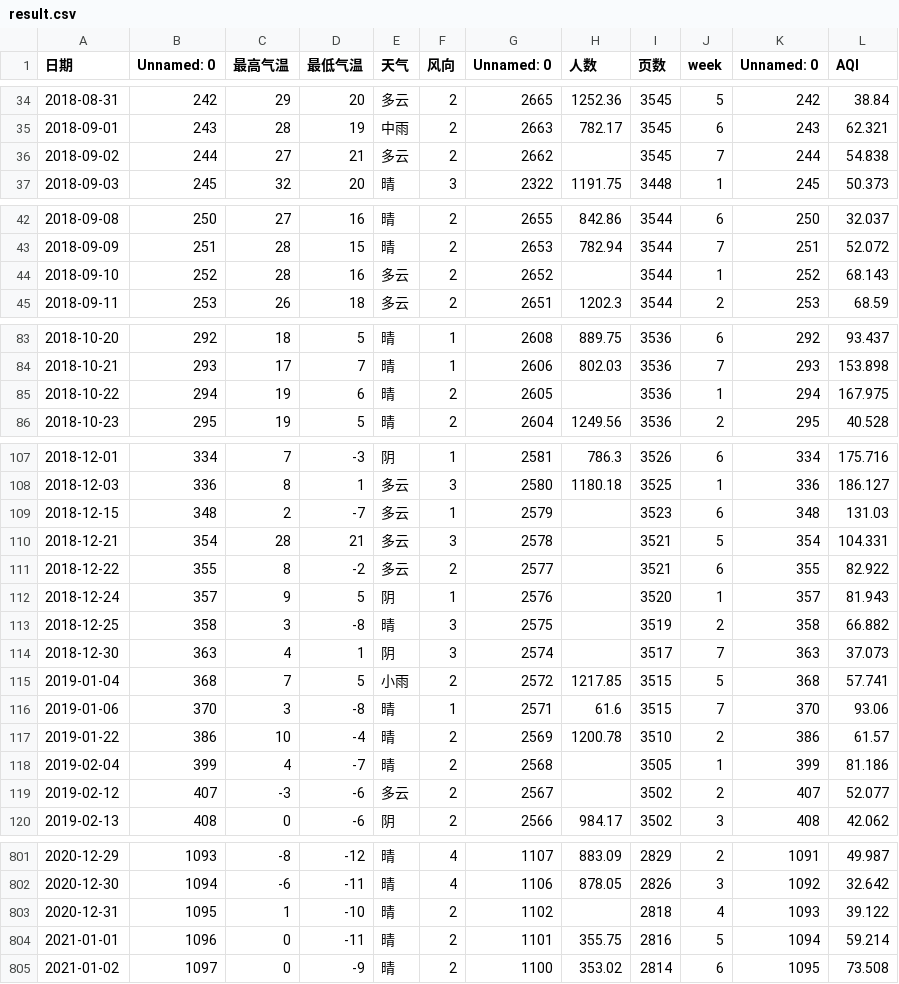
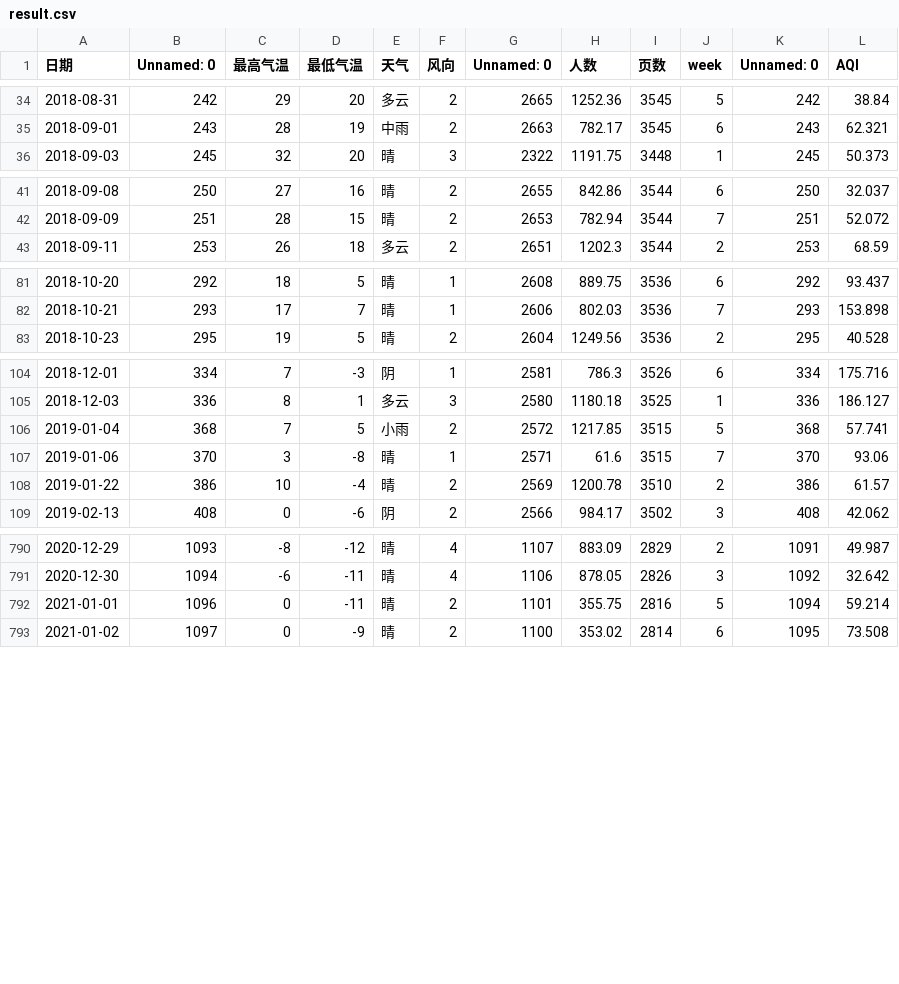
Before and after one commit to AppleGrey/big_data_project, a CSV file: clean/result.csv, drawn as a sheet; only a part is shown, gaps mark what is left out; the diff names each change by its address in the sheet, - before the commit and + after, or states it on an @@ line.

```diff
--- a/clean/result.csv
+++ b/clean/result.csv
-row 36: 2018-09-02 | 244 | 27 | 21 | 多云 | 2 | 2662 |  | 3545 | 7 | 244 | 54.838
-row 44: 2018-09-10 | 252 | 28 | 16 | 多云 | 2 | 2652 |  | 3544 | 1 | 252 | 68.143
-row 85: 2018-10-22 | 294 | 19 | 6 | 晴 | 2 | 2605 |  | 3536 | 1 | 294 | 167.975
-row 109: 2018-12-15 | 348 | 2 | -7 | 多云 | 1 | 2579 |  | 3523 | 6 | 348 | 131.03
-row 110: 2018-12-21 | 354 | 28 | 21 | 多云 | 3 | 2578 |  | 3521 | 5 | 354 | 104.331
-row 111: 2018-12-22 | 355 | 8 | -2 | 多云 | 2 | 2577 |  | 3521 | 6 | 355 | 82.922
-row 112: 2018-12-24 | 357 | 9 | 5 | 阴 | 1 | 2576 |  | 3520 | 1 | 357 | 81.943
-row 113: 2018-12-25 | 358 | 3 | -8 | 晴 | 3 | 2575 |  | 3519 | 2 | 358 | 66.882
-row 114: 2018-12-30 | 363 | 4 | 1 | 阴 | 3 | 2574 |  | 3517 | 7 | 363 | 37.073
-row 118: 2019-02-04 | 399 | 4 | -7 | 晴 | 2 | 2568 |  | 3505 | 1 | 399 | 81.186
-row 119: 2019-02-12 | 407 | -3 | -6 | 多云 | 2 | 2567 |  | 3502 | 2 | 407 | 52.077
-row 803: 2020-12-31 | 1095 | 1 | -10 | 晴 | 2 | 1102 |  | 2818 | 4 | 1093 | 39.122
```
Also changed, not shown: 3 other files.
